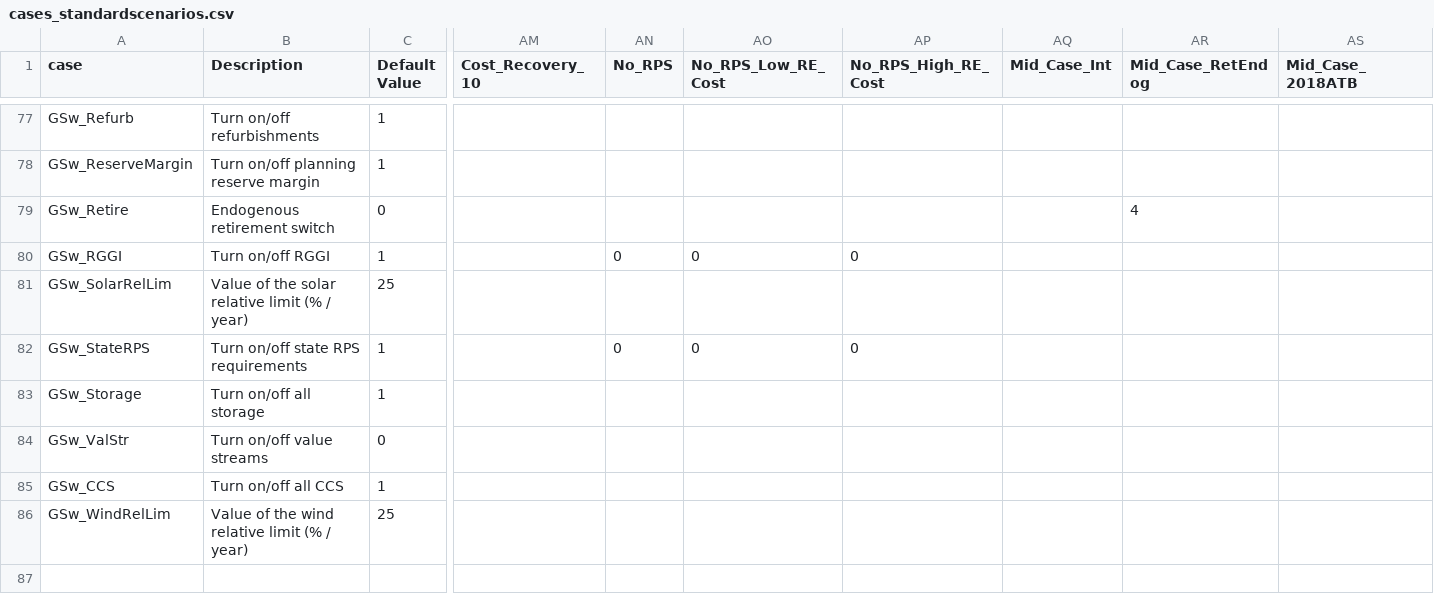
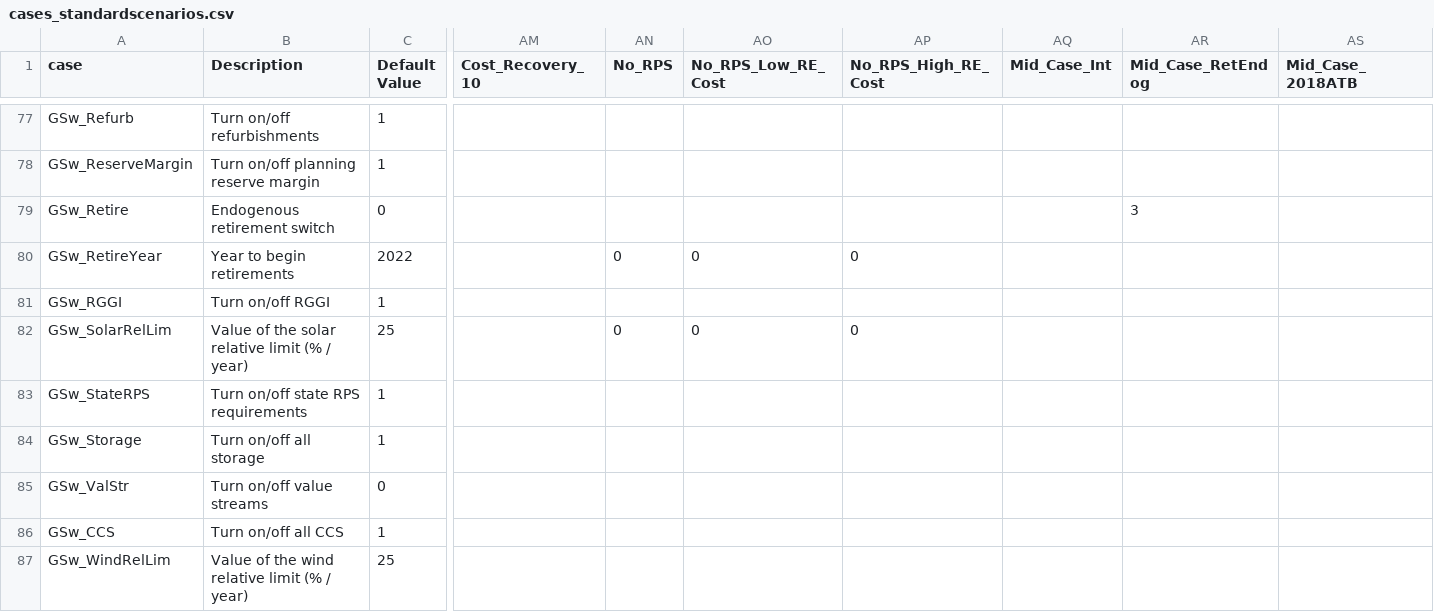
Before and after one commit to NREL/ReEDS-2.0, a CSV file: cases_standardscenarios.csv, drawn as a sheet; only a part is shown, gaps mark what is left out; addresses are those after the commit; rows hold the shown columns only; the diff names each change by its address in the sheet, - before the commit and + after, or states it on an @@ line.

Commit message:
Bug fixes:
- cases_standardscenarios.csv was missing a switch, such that running it would cause it to fail.
- cases_standardscenarios.csv had the incorrect switch setting for the endogenous retirements scenario
- The offshore wind requirement for NY was incorrect for the final four years. Due to the 30-year lifetime assumption for offshore wind plants, this change will not impact model results.

```diff
--- a/cases_standardscenarios.csv
+++ b/cases_standardscenarios.csv
-AR79 (Mid_Case_RetEndog): 4
+AR79 (Mid_Case_RetEndog): 3
+row 80: GSw_RetireYear | Year to begin retirements | 2022 |  | 0 | 0 | 0
-AN81 (No_RPS): 0
+AN81 (No_RPS): (empty)
-AO81 (No_RPS_Low_RE_Cost): 0
+AO81 (No_RPS_Low_RE_Cost): (empty)
-AP81 (No_RPS_High_RE_Cost): 0
+AP81 (No_RPS_High_RE_Cost): (empty)
-AN82 (No_RPS): (empty)
+AN82 (No_RPS): 0
-AO82 (No_RPS_Low_RE_Cost): (empty)
+AO82 (No_RPS_Low_RE_Cost): 0
-AP82 (No_RPS_High_RE_Cost): (empty)
+AP82 (No_RPS_High_RE_Cost): 0
-AN83 (No_RPS): 0
+AN83 (No_RPS): (empty)
-AO83 (No_RPS_Low_RE_Cost): 0
+AO83 (No_RPS_Low_RE_Cost): (empty)
-AP83 (No_RPS_High_RE_Cost): 0
+AP83 (No_RPS_High_RE_Cost): (empty)
```
